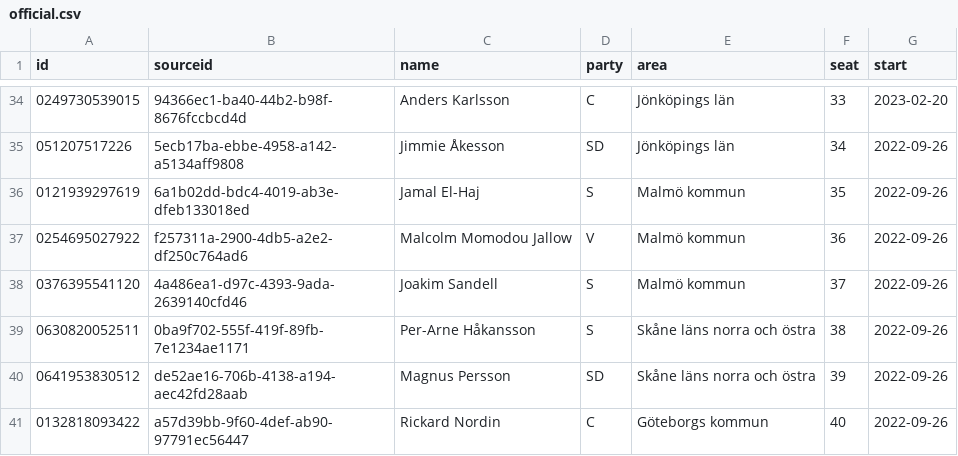
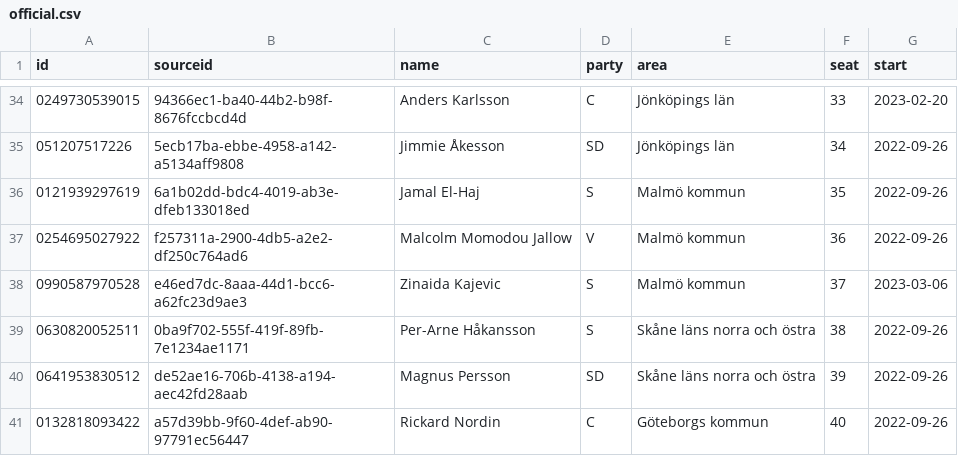
Before and after one commit to every-politician-scrapers/sweden-riksdag-api-current, a CSV file: data/official.csv, drawn as a sheet; only a part is shown, gaps mark what is left out.

```diff
--- a/data/official.csv
+++ b/data/official.csv
@@ -37,3 +37,3 @@ id,sourceid,name,party,area,seat,start
 0254695027922,f257311a-2900-4db5-a2e2-df250c764ad6,Malcolm Momodou Jallow,V,Malmö kommun,36,2022-09-26
-0376395541120,4a486ea1-d97c-4393-9ada-2639140cfd46,Joakim Sandell,S,Malmö kommun,37,2022-09-26
+0990587970528,e46ed7dc-8aaa-44d1-bcc6-a62fc23d9ae3,Zinaida Kajevic,S,Malmö kommun,37,2023-03-06
 0630820052511,0ba9f702-555f-419f-89fb-7e1234ae1171,Per-Arne Håkansson,S,Skåne läns norra och östra,38,2022-09-26
```
Also changed, not shown: data/wikidata.csv.
